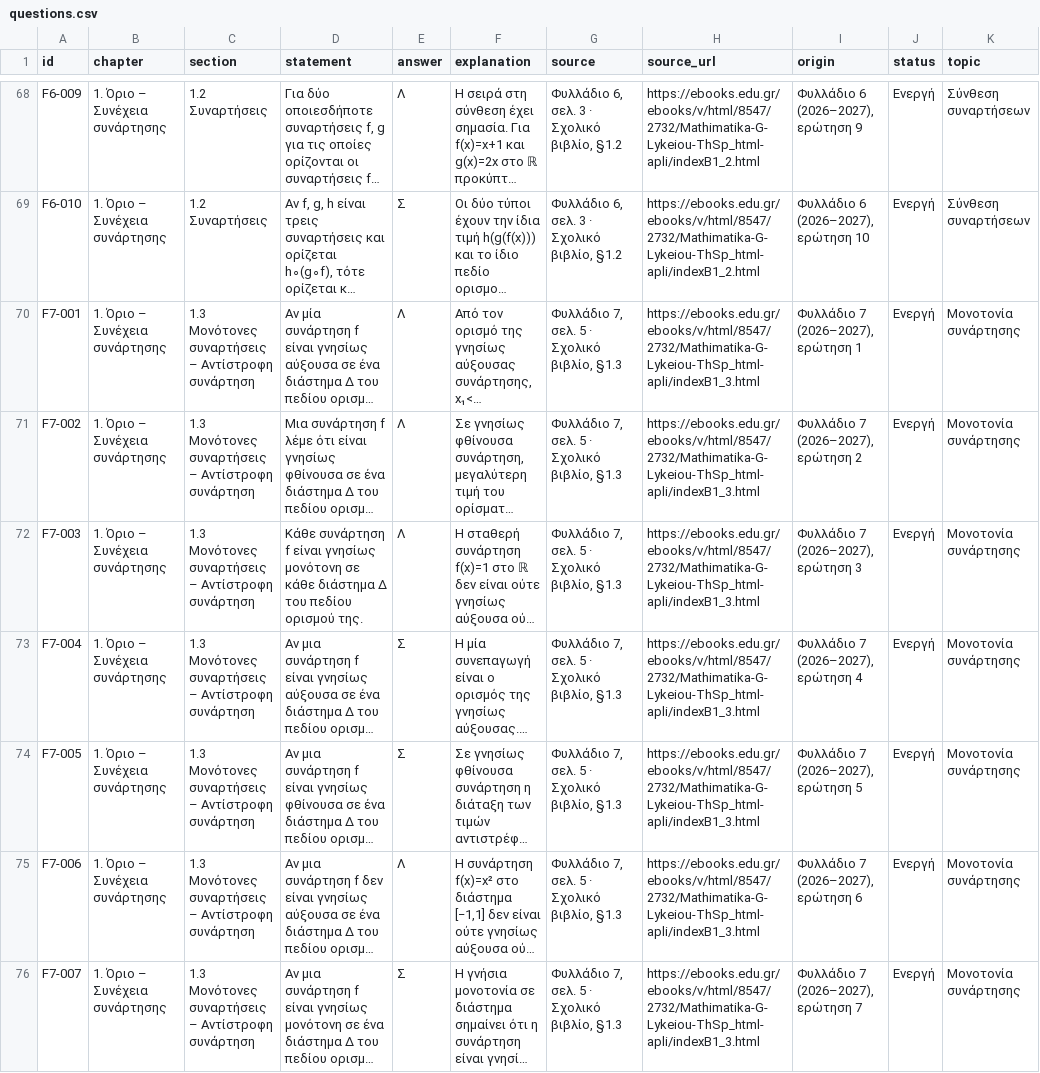
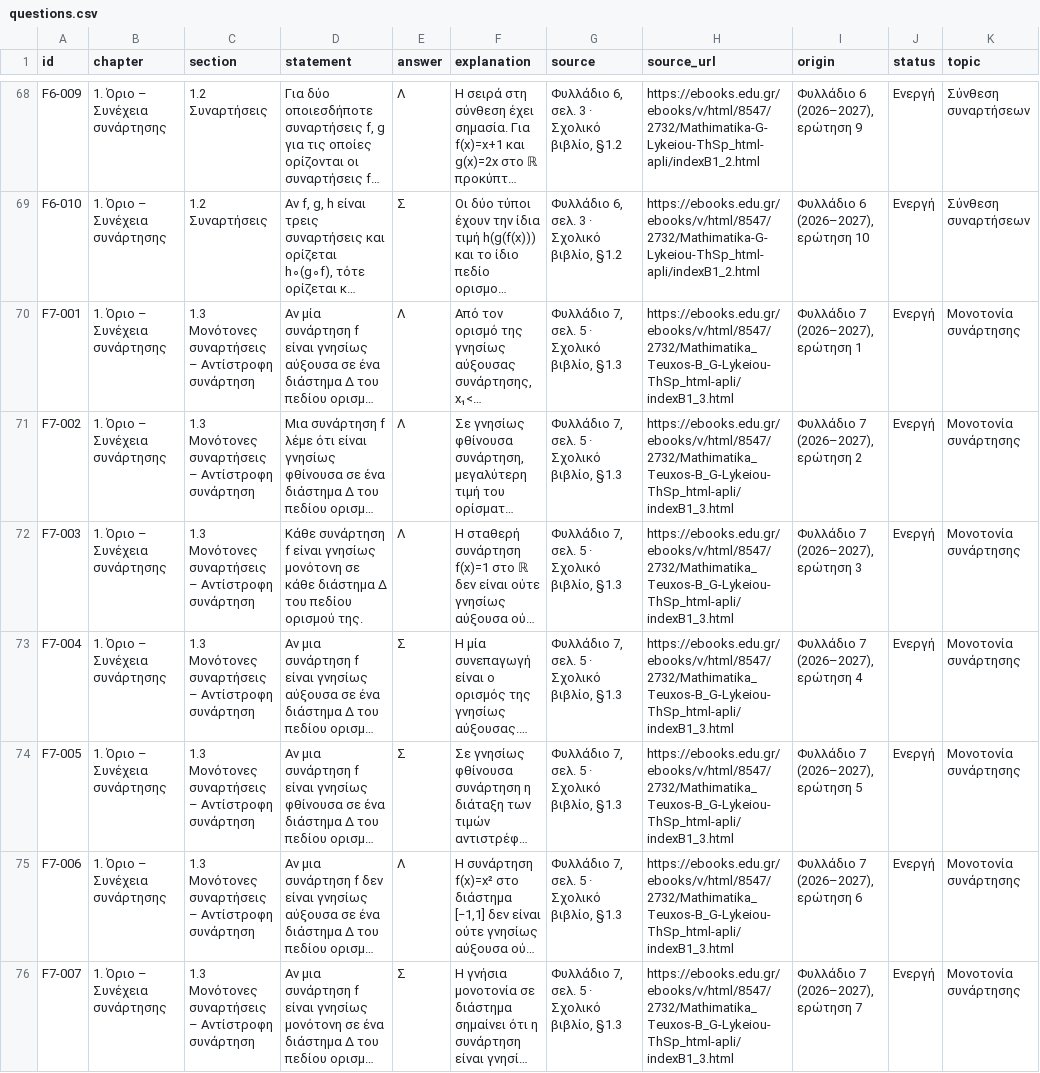
Before and after one commit to arfyn-de-gr/math-g-quiz, a CSV file: questions.csv, drawn as a sheet; only a part is shown, gaps mark what is left out; long unchanged cells end in …; the diff covers the shown part only; the diff names each change by its address in the sheet, - before the commit and + after, or states it on an @@ line.

```diff
--- a/questions.csv
+++ b/questions.csv
-H70:H76 (source_url): https://ebooks.edu.gr/ebooks/v/html/8547/2732/Mathimatika-G-Lykeiou-ThSp_html-apli/indexB1_3.html
+H70:H76 (source_url): https://ebooks.edu.gr/ebooks/v/html/8547/2732/Mathimatika_Teuxos-B_G-Lykeiou-ThSp_html-apli/indexB1_3.html
```
Also changed, not shown: 37 edited cells elsewhere in this file, 4 other files.
